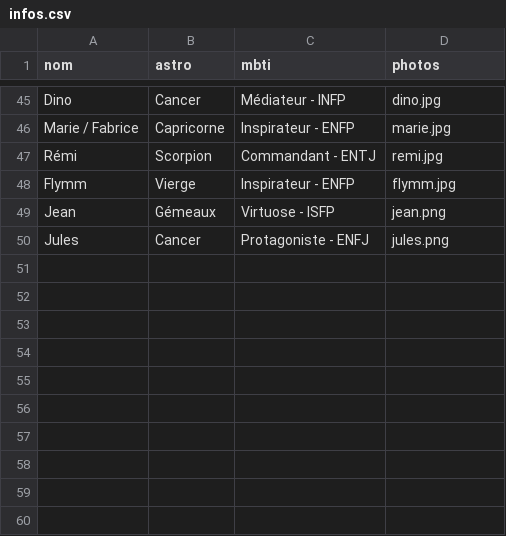
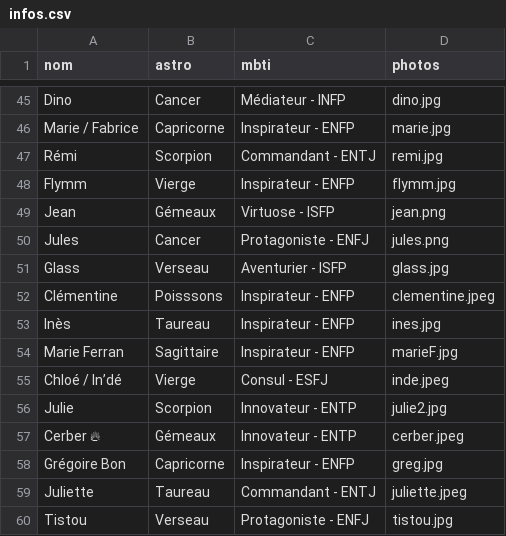
Before and after one commit to commuzlyon/commuz.fr, a CSV file: static/c/commurge/infos.csv, drawn as a sheet; only a part is shown, gaps mark what is left out.

Commit message:
Nouveaux membres

```diff
--- a/static/c/commurge/infos.csv
+++ b/static/c/commurge/infos.csv
@@ -50 +50,11 @@ Jean;Gémeaux;Virtuose - ISFP;jean.png
 Jules;Cancer;Protagoniste - ENFJ;jules.png
+Glass;Verseau;Aventurier - ISFP;glass.jpg
+Clémentine;Poisssons;Inspirateur - ENFP;clementine.jpeg
+Inès;Taureau;Inspirateur - ENFP;ines.jpg
+Marie Ferran;Sagittaire;Inspirateur - ENFP;marieF.jpg
+Chloé / In’dé;Vierge;Consul - ESFJ;inde.jpeg
+Julie;Scorpion;Innovateur - ENTP;julie2.jpg
+Cerber 🔥;Gémeaux;Innovateur - ENTP;cerber.jpeg
+Grégoire Bon;Capricorne;Inspirateur - ENFP;greg.jpg
+Juliette;Taureau;Commandant - ENTJ;juliette.jpeg
+Tistou;Verseau;Protagoniste - ENFJ;tistou.jpg
```
